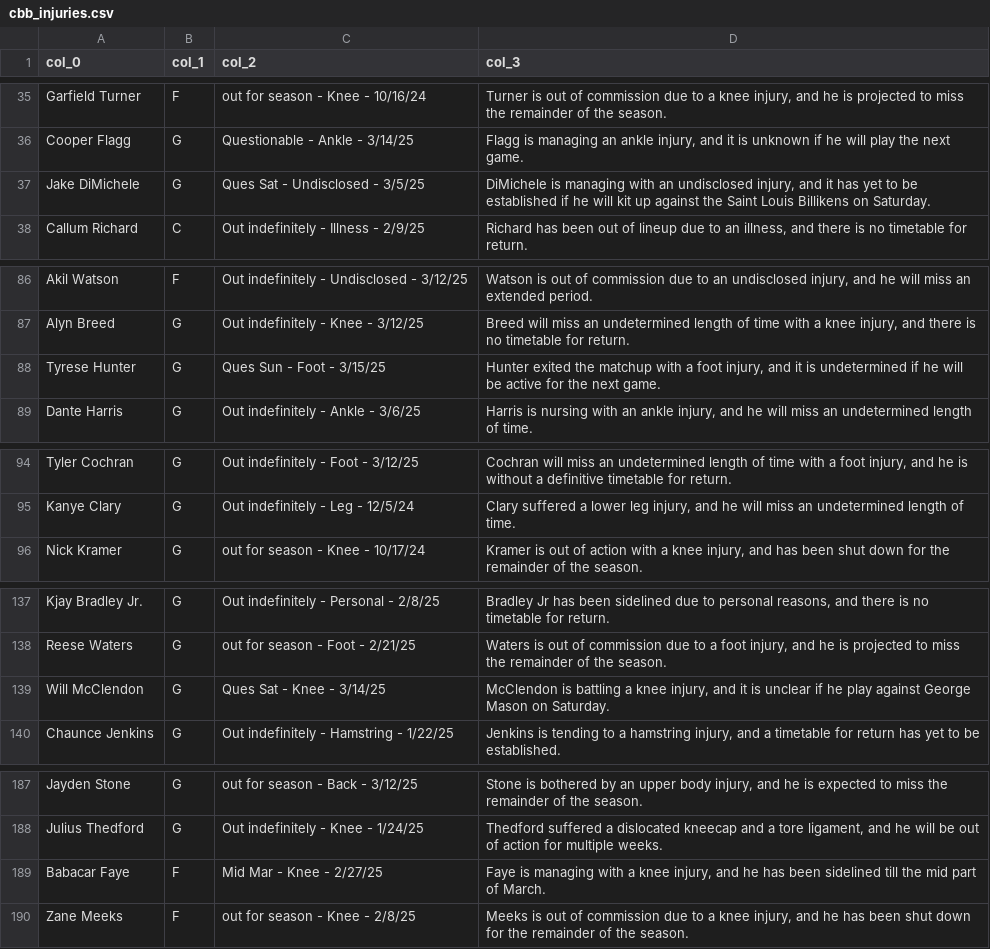
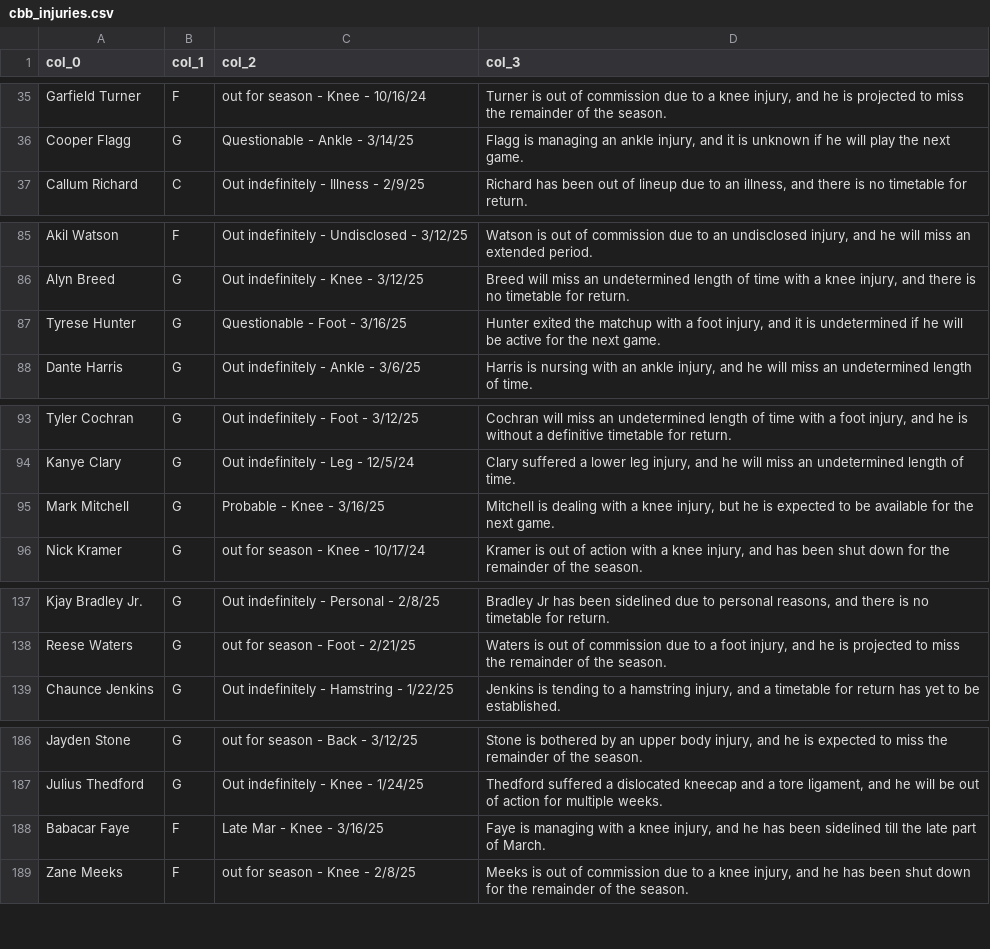
Before and after one commit to quintonfesq04/RealSports, a CSV file: CBB/cbb_injuries.csv, drawn as a sheet; only a part is shown, gaps mark what is left out.

```diff
--- a/CBB/cbb_injuries.csv
+++ b/CBB/cbb_injuries.csv
@@ -36,3 +36,2 @@ Garfield Turner,F,out for season - Knee - 10/16/24,"Turner is out of commission
 Cooper Flagg,G,Questionable - Ankle - 3/14/25,"Flagg is managing an ankle injury, and it is unknown if he will play the next game."
-Jake DiMichele,G,Ques Sat - Undisclosed - 3/5/25,"DiMichele is managing with an undisclosed injury, and it has yet to be established if he will kit up against the Saint Louis Billikens on Saturday."
 Callum Richard,C,Out indefinitely - Illness - 2/9/25,"Richard has been out of lineup due to an illness, and there is no timetable for return."
@@ -87,3 +86,3 @@ Akil Watson,F,Out indefinitely - Undisclosed - 3/12/25,"Watson is out of commiss
 Alyn Breed,G,Out indefinitely - Knee - 3/12/25,"Breed will miss an undetermined length of time with a knee injury, and there is no timetable for return."
-Tyrese Hunter,G,Ques Sun - Foot - 3/15/25,"Hunter exited the matchup with a foot injury, and it is undetermined if he will be active for the next game."
+Tyrese Hunter,G,Questionable - Foot - 3/16/25,"Hunter exited the matchup with a foot injury, and it is undetermined if he will be active for the next game."
 Dante Harris,G,Out indefinitely - Ankle - 3/6/25,"Harris is nursing with an ankle injury, and he will miss an undetermined length of time."
@@ -95,2 +94,3 @@ Tyler Cochran,G,Out indefinitely - Foot - 3/12/25,"Cochran will miss an undeterm
 Kanye Clary,G,Out indefinitely - Leg - 12/5/24,"Clary suffered a lower leg injury, and he will miss an undetermined length of time."
+Mark Mitchell,G,Probable - Knee - 3/16/25,"Mitchell is dealing with a knee injury, but he is expected to be available for the next game."
 Nick Kramer,G,out for season - Knee - 10/17/24,"Kramer is out of action with a knee injury, and has been shut down for the remainder of the season."
@@ -138,3 +138,2 @@ Kjay Bradley Jr.,G,Out indefinitely - Personal - 2/8/25,"Bradley Jr has been sid
 Reese Waters,G,out for season - Foot - 2/21/25,"Waters is out of commission due to a foot injury, and he is projected to miss the remainder of the season."
-Will McClendon,G,Ques Sat - Knee - 3/14/25,"McClendon is battling a knee injury, and it is unclear if he play against George Mason on Saturday."
 Chaunce Jenkins,G,Out indefinitely - Hamstring - 1/22/25,"Jenkins is tending to a hamstring injury, and a timetable for return has yet to be established."
@@ -188,3 +187,3 @@ Jayden Stone,G,out for season - Back - 3/12/25,"Stone is bothered by an upper bo
 Julius Thedford,G,Out indefinitely - Knee - 1/24/25,"Thedford suffered a dislocated kneecap and a tore ligament, and he will be out of action for multiple weeks."
-Babacar Faye,F,Mid Mar - Knee - 2/27/25,"Faye is managing with a knee injury, and he has been sidelined till the mid part of March."
+Babacar Faye,F,Late Mar - Knee - 3/16/25,"Faye is managing with a knee injury, and he has been sidelined till the late part of March."
 Zane Meeks,F,out for season - Knee - 2/8/25,"Meeks is out of commission due to a knee injury, and he has been shut down for the remainder of the season."
```
Also changed, not shown: MLB/mlb_injuries.csv, NBA/nba_healthy_player_stats.csv, 18 other files.
